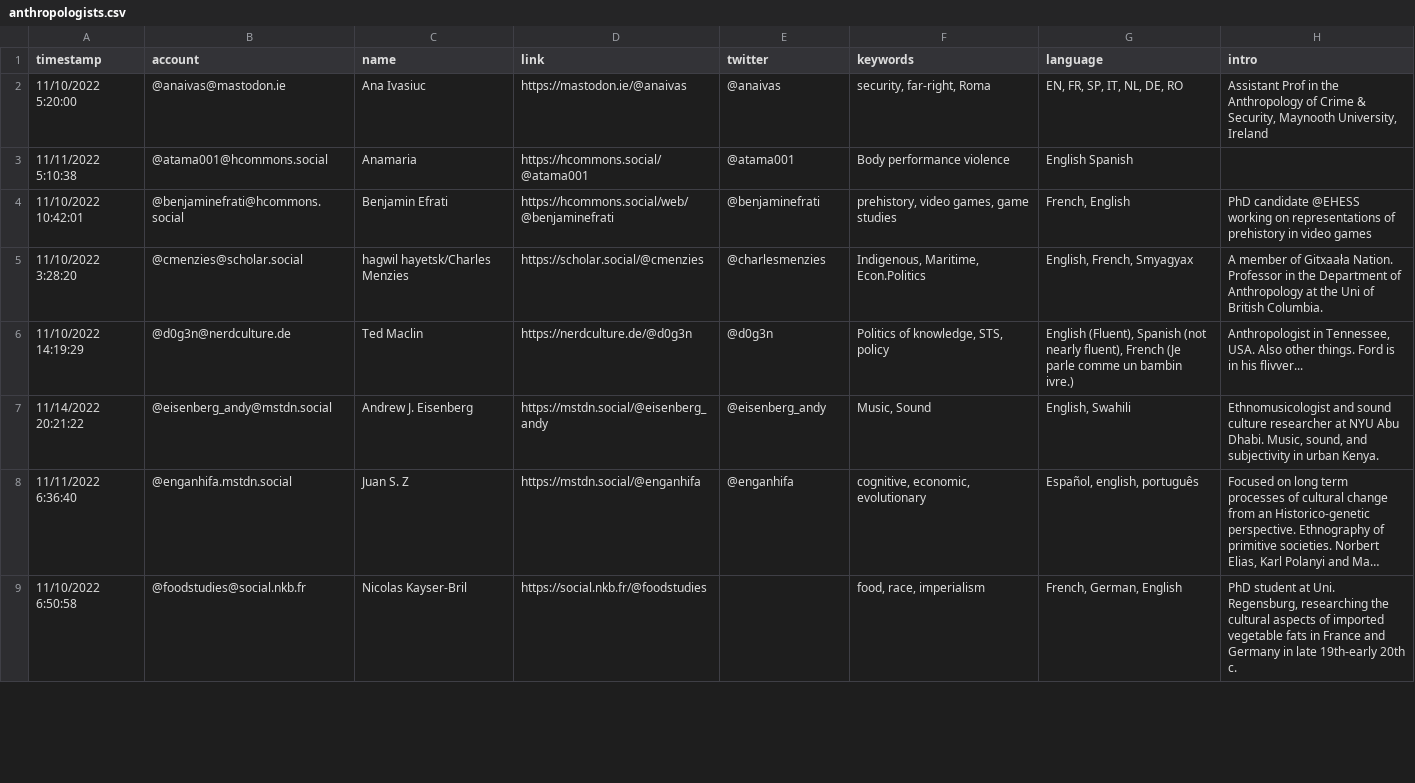
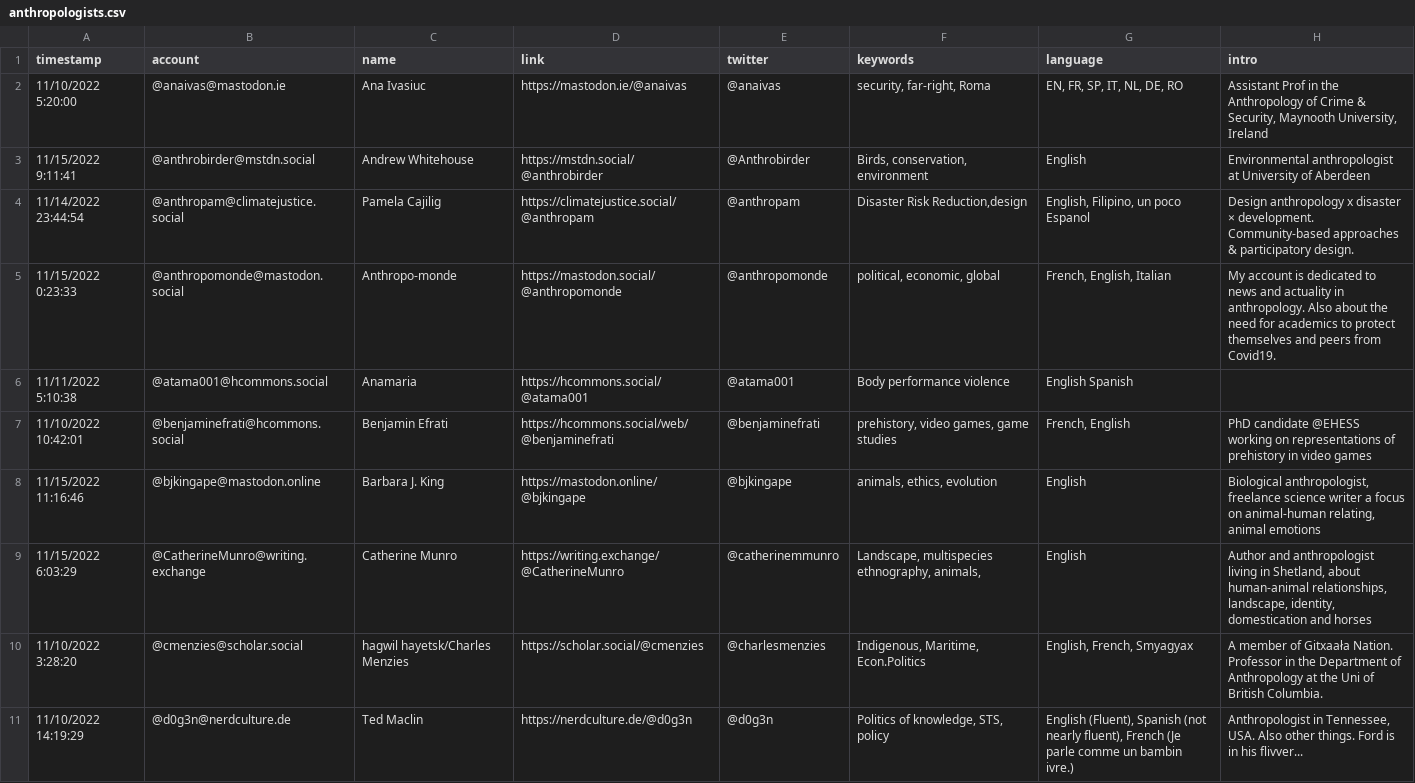
Before and after one commit to fivestone/fedi-anthropologists, a CSV file: resources/anthropologists.csv, drawn as a sheet; only a part is shown; the shorter side is filled out with more unchanged rows; long unchanged cells end in …; the diff covers the shown part only.

Commit message:
Update anthropologists.csv

```diff
--- a/resources/anthropologists.csv
+++ b/resources/anthropologists.csv
@@ -2,4 +2,9 @@ timestamp,account,name,link,twitter,keywords,language,intro
 11/10/2022 5:20:00,@anaivas@mastodon.ie,Ana Ivasiuc,https://mastodon.ie/@anaivas,@anaivas,"security, far-right, Roma","EN, FR, SP, IT, NL, DE, RO","Assistant Prof in the Anthropology of Crime & Security, Maynooth University, Ireland"
+11/15/2022 9:11:41,@anthrobirder@mstdn.social,Andrew Whitehouse,https://mstdn.social/@anthrobirder,@Anthrobirder,"Birds, conservation, environment",English,Environmental anthropologist at University of Aberdeen
+11/14/2022 23:44:54,@anthropam@climatejustice.social,Pamela Cajilig,https://climatejustice.social/@anthropam,@anthropam,"Disaster Risk Reduction,design","English, Filipino, un poco Espanol",Design anthropology x disaster × development. Community-based approaches & participatory design.
+11/15/2022 0:23:33,@anthropomonde@mastodon.social,Anthropo-monde,https://mastodon.social/@anthropomonde,@anthropomonde,"political, economic, global","French, English, Italian",My account is dedicated to news and actuality in anthropology. Also about the need for academics to protect themselves and peers from Covid19.
 11/11/2022 5:10:38,@atama001@hcommons.social,Anamaria,https://hcommons.social/@atama001,@atama001,Body performance violence ,English Spanish ,
 11/10/2022 10:42:01,@benjaminefrati@hcommons.social,Benjamin Efrati,https://hcommons.social/web/@benjaminefrati,@benjaminefrati,"prehistory, video games, game studies","French, English",PhD candidate @EHESS working on representations of prehistory in video games
+11/15/2022 11:16:46,@bjkingape@mastodon.online ,Barbara J. King,https://mastodon.online/@bjkingape,@bjkingape ,"animals, ethics, evolution",English,"Biological anthropologist, freelance science writer  a focus on animal-human relating, animal emotions"
+11/15/2022 6:03:29,@CatherineMunro@writing.exchange,Catherine Munro ,https://writing.exchange/@CatherineMunro,@catherinemmunro,"Landscape, multispecies ethnography, animals,",English,"Author and anthropologist living in Shetland, about human-animal relationships, landscape, identity, domestication and horses"
 11/10/2022 3:28:20,@cmenzies@scholar.social,hagwil hayetsk/Charles Menzies,https://scholar.social/@cmenzies,@charlesmenzies,"Indigenous, Maritime, Econ.Politics","English, French, Smyagyax",A member of Gitxaała Nation. Professor in the Department of Anthropology at the Uni of British Columbia.
```
Also changed, not shown: 7 added rows elsewhere in this file.
